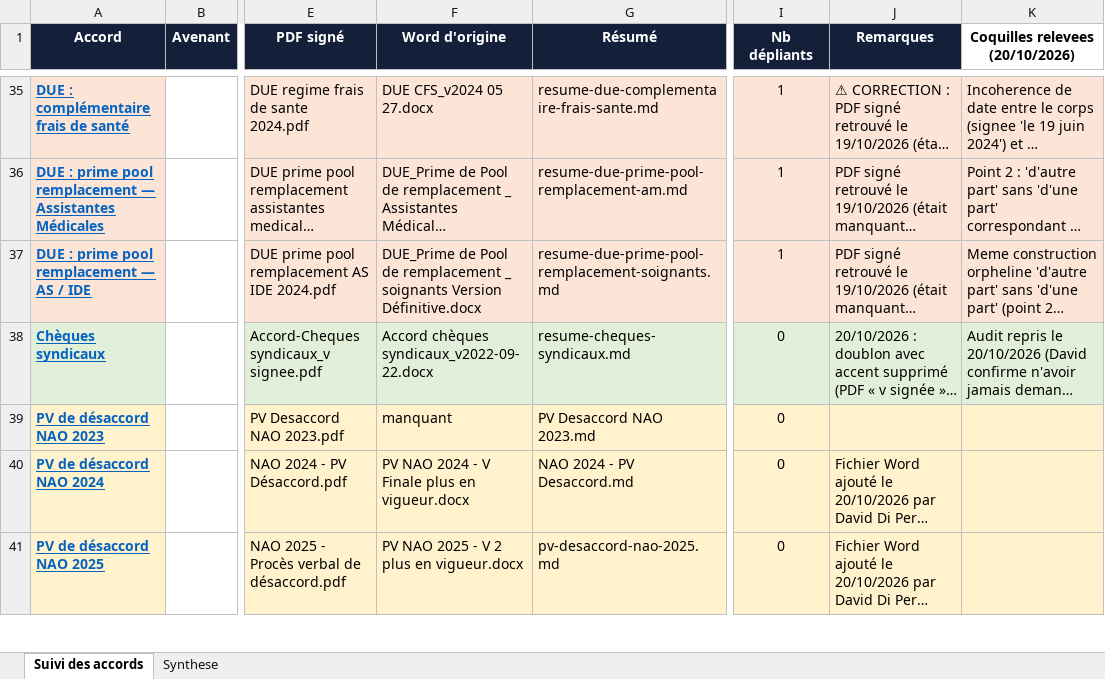
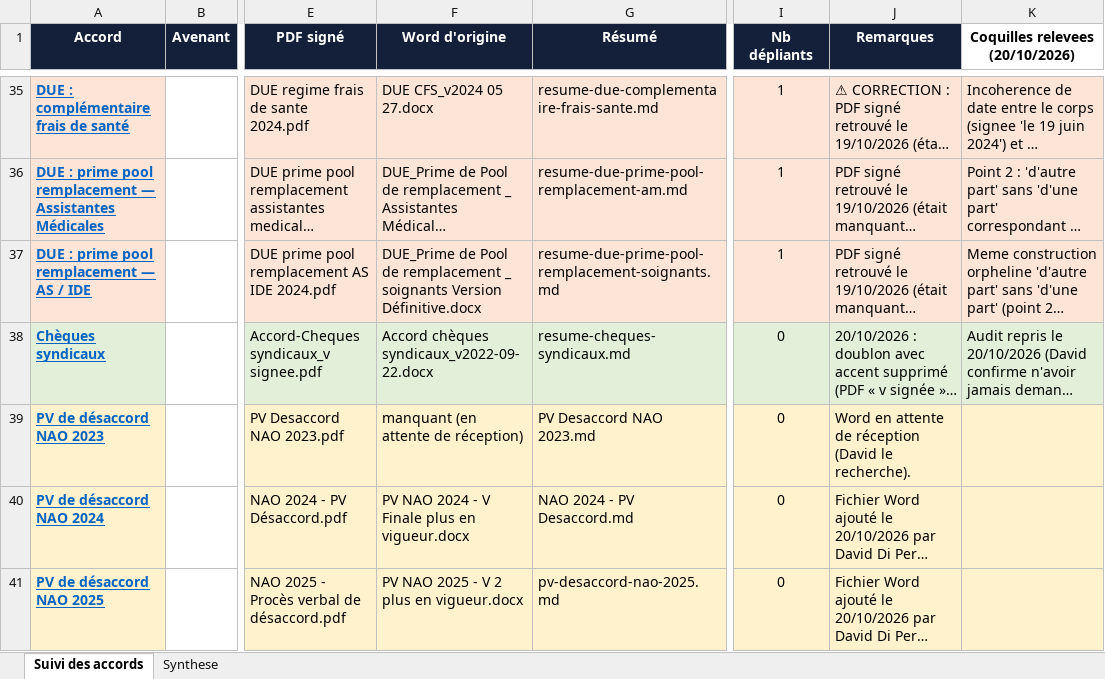
Before and after one commit to focrgico/fo-ico-documents, an Excel workbook: Suivi accord ICO.xlsx, sheet Suivi des accords, drawn as a sheet; only a part is shown, gaps mark what is left out; long unchanged cells end in …; values as stored, in another font and other column widths than the file's, no borders; the diff covers the shown part only; the diff names each change by its address in the sheet, - before the commit and + after, or states it on an @@ line.

```diff
--- a/Suivi accord ICO.xlsx (sheet Suivi des accords)
+++ b/Suivi accord ICO.xlsx (sheet Suivi des accords)
-F39 (Word d'origine): manquant
+F39 (Word d'origine): manquant (en attente de réception)
-J39 (Remarques): (empty)
+J39 (Remarques): Word en attente de réception (David le recherche).
```
Also changed, not shown: 9 edited cells elsewhere in this sheet, sheet Synthese, 1 other file.
